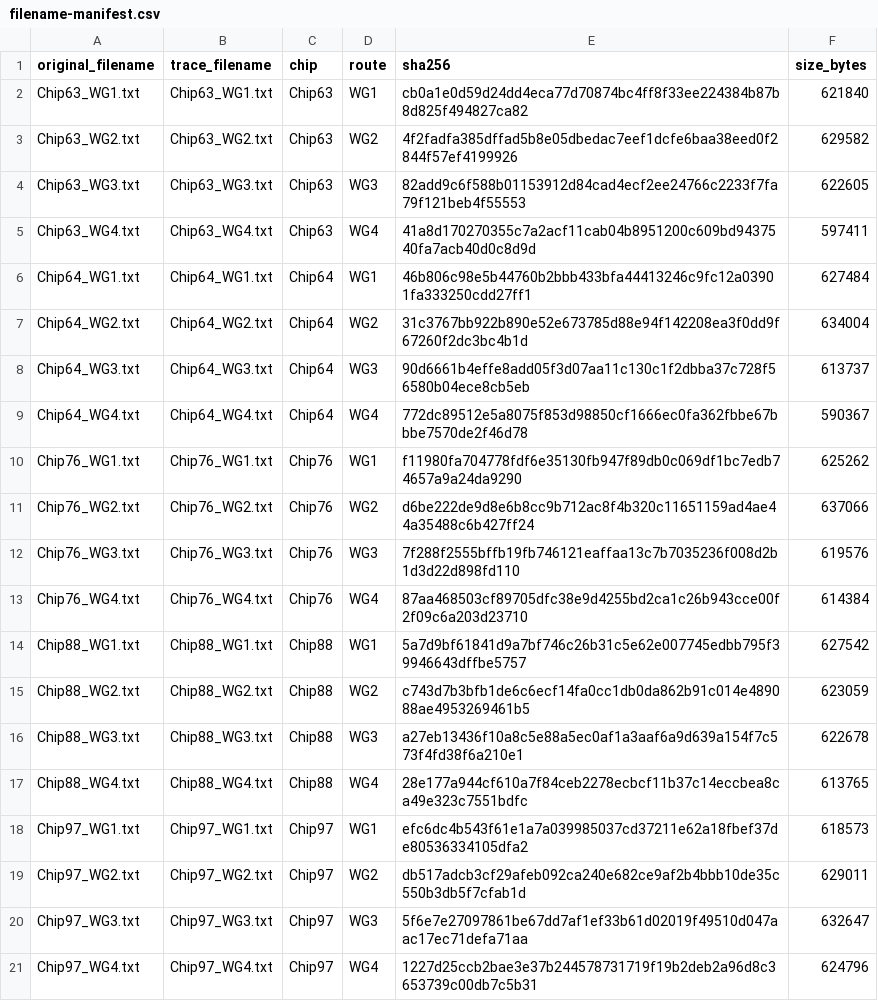
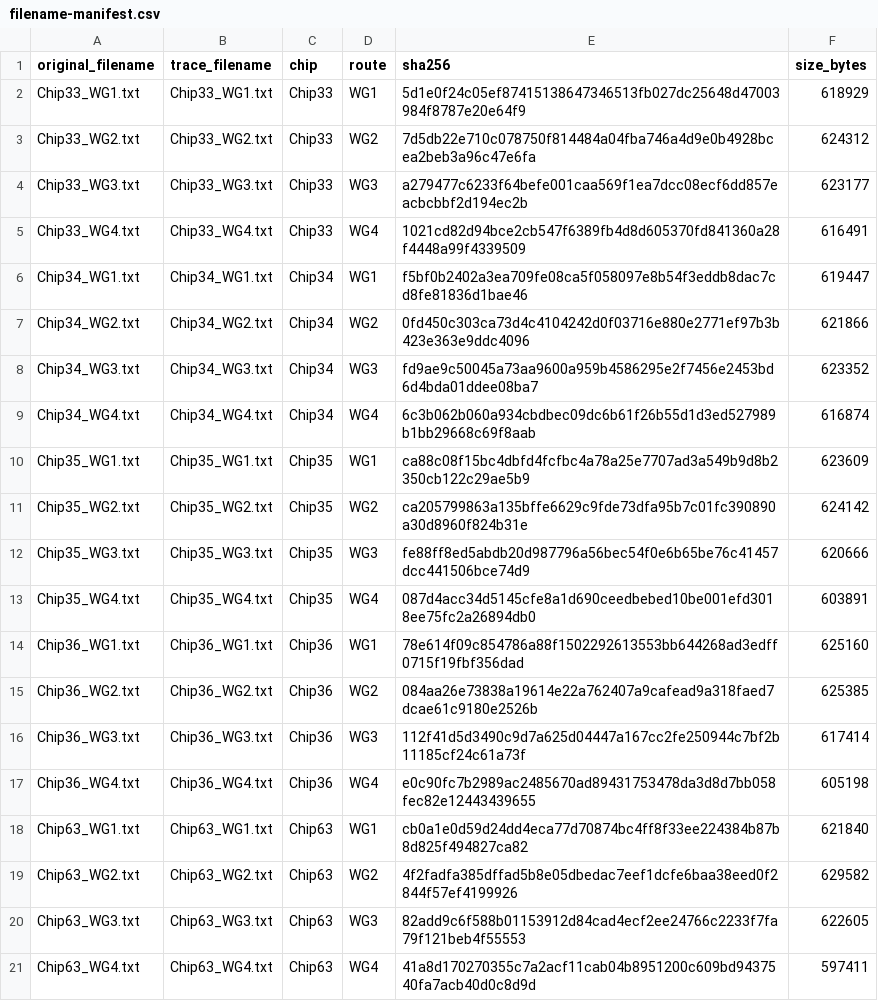
Before and after one commit to zimmxx/cs-testsuite, a CSV file: public/sample-data/wst/MPW49_REWORK_SOI340nm_Slot5_Step23_1550nm_TE_RIB_Waveguide_PropagationLoss_OperatorAlign/filename-manifest.csv, drawn as a sheet; only a part is shown; the shorter side is filled out with more unchanged rows; the diff covers the shown part only; the diff names each change by its address in the sheet, - before the commit and + after, or states it on an @@ line.

Commit message:
Add measurement dataset MPW49_REWORK_SOI340nm_Slot5_Step23_1550nm_TE_RIB_Waveguide_PropagationLoss_OperatorAlign

```diff
--- a/public/sample-data/wst/MPW49_REWORK_SOI340nm_Slot5_Step23_1550nm_TE_RIB_Waveguide_PropagationLoss_OperatorAlign/filename-manifest.csv
+++ b/public/sample-data/wst/MPW49_REWORK_SOI340nm_Slot5_Step23_1550nm_TE_RIB_Waveguide_PropagationLoss_OperatorAlign/filename-manifest.csv
+row 2: Chip33_WG1.txt | Chip33_WG1.txt | Chip33 | WG1 | 5d1e0f24c05ef87415138647346513fb027dc25648d47003984f8787e20e64f9 | 618929
+row 3: Chip33_WG2.txt | Chip33_WG2.txt | Chip33 | WG2 | 7d5db22e710c078750f814484a04fba746a4d9e0b4928bcea2beb3a96c47e6fa | 624312
+row 4: Chip33_WG3.txt | Chip33_WG3.txt | Chip33 | WG3 | a279477c6233f64befe001caa569f1ea7dcc08ecf6dd857eacbcbbf2d194ec2b | 623177
+row 5: Chip33_WG4.txt | Chip33_WG4.txt | Chip33 | WG4 | 1021cd82d94bce2cb547f6389fb4d8d605370fd841360a28f4448a99f4339509 | 616491
+row 6: Chip34_WG1.txt | Chip34_WG1.txt | Chip34 | WG1 | f5bf0b2402a3ea709fe08ca5f058097e8b54f3eddb8dac7cd8fe81836d1bae46 | 619447
+row 7: Chip34_WG2.txt | Chip34_WG2.txt | Chip34 | WG2 | 0fd450c303ca73d4c4104242d0f03716e880e2771ef97b3b423e363e9ddc4096 | 621866
+row 8: Chip34_WG3.txt | Chip34_WG3.txt | Chip34 | WG3 | fd9ae9c50045a73aa9600a959b4586295e2f7456e2453bd6d4bda01ddee08ba7 | 623352
+row 9: Chip34_WG4.txt | Chip34_WG4.txt | Chip34 | WG4 | 6c3b062b060a934cbdbec09dc6b61f26b55d1d3ed527989b1bb29668c69f8aab | 616874
+row 10: Chip35_WG1.txt | Chip35_WG1.txt | Chip35 | WG1 | ca88c08f15bc4dbfd4fcfbc4a78a25e7707ad3a549b9d8b2350cb122c29ae5b9 | 623609
+row 11: Chip35_WG2.txt | Chip35_WG2.txt | Chip35 | WG2 | ca205799863a135bffe6629c9fde73dfa95b7c01fc390890a30d8960f824b31e | 624142
+row 12: Chip35_WG3.txt | Chip35_WG3.txt | Chip35 | WG3 | fe88ff8ed5abdb20d987796a56bec54f0e6b65be76c41457dcc441506bce74d9 | 620666
+row 13: Chip35_WG4.txt | Chip35_WG4.txt | Chip35 | WG4 | 087d4acc34d5145cfe8a1d690ceedbebed10be001efd3018ee75fc2a26894db0 | 603891
+row 14: Chip36_WG1.txt | Chip36_WG1.txt | Chip36 | WG1 | 78e614f09c854786a88f1502292613553bb644268ad3edff0715f19fbf356dad | 625160
+row 15: Chip36_WG2.txt | Chip36_WG2.txt | Chip36 | WG2 | 084aa26e73838a19614e22a762407a9cafead9a318faed7dcae61c9180e2526b | 625385
+row 16: Chip36_WG3.txt | Chip36_WG3.txt | Chip36 | WG3 | 112f41d5d3490c9d7a625d04447a167cc2fe250944c7bf2b11185cf24c61a73f | 617414
+row 17: Chip36_WG4.txt | Chip36_WG4.txt | Chip36 | WG4 | e0c90fc7b2989ac2485670ad89431753478da3d8d7bb058fec82e12443439655 | 605198
```
Also changed, not shown: 16 added rows elsewhere in this file.
